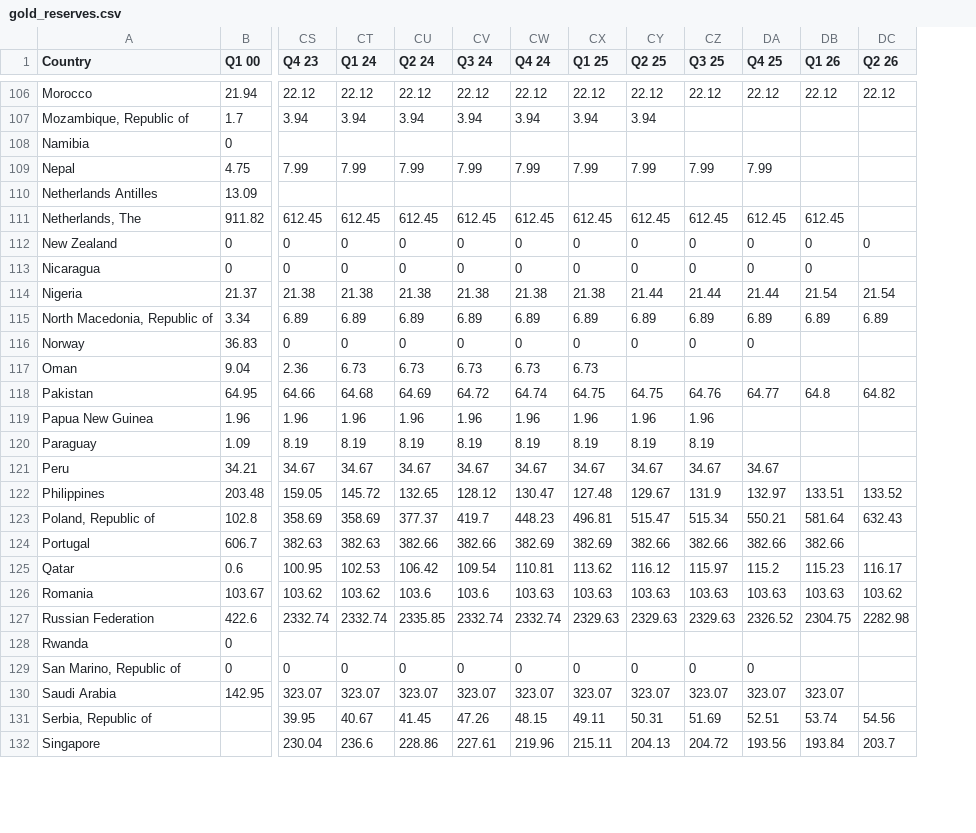
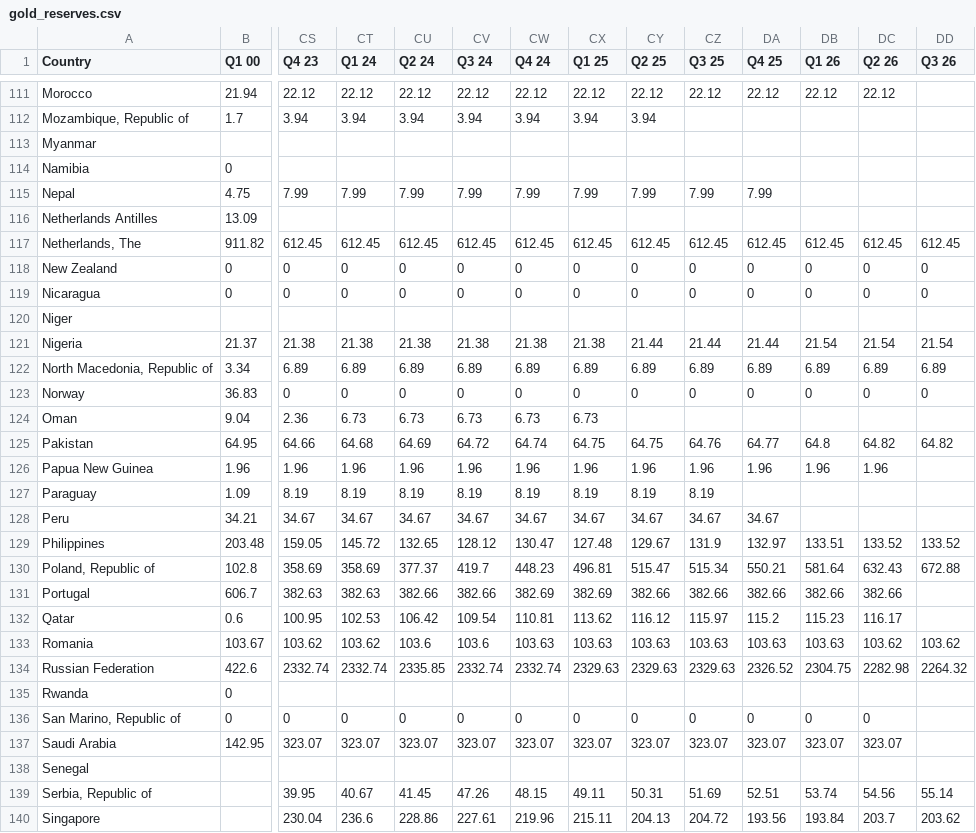
Before and after one commit to mdk32366/Sentinel, a CSV file: data/gold_reserves.csv, drawn as a sheet; only a part is shown, gaps mark what is left out; addresses are those after the commit; rows hold the shown columns only; the diff covers the shown part only; the diff names each change by its address in the sheet, - before the commit and + after, or states it on an @@ line.

```diff
--- a/data/gold_reserves.csv
+++ b/data/gold_reserves.csv
+column DD (Q3 26), rows 117-119: 612.45 | 0 | 0; rows 121-134: 21.54 | 6.89 | 0 |  | 64.82 |  |  |  | 133.52 | 672.88 |  |  | 103.62 | 2264.32; rows 139-140: 55.14 | 203.62
+row 113: Myanmar
-DC117 (Q2 26): (empty)
+DC117 (Q2 26): 612.45
-DC119 (Q2 26): (empty)
+DC119 (Q2 26): 0
+row 120: Niger
-DB123 (Q1 26): (empty)
+DB123 (Q1 26): 0
-DC123 (Q2 26): (empty)
+DC123 (Q2 26): 0
-DA126 (Q4 25): (empty)
+DA126 (Q4 25): 1.96
-DB126 (Q1 26): (empty)
+DB126 (Q1 26): 1.96
-DC126 (Q2 26): (empty)
+DC126 (Q2 26): 1.96
-DC131 (Q2 26): (empty)
+DC131 (Q2 26): 382.66
-DB136 (Q1 26): (empty)
+DB136 (Q1 26): 0
-DC136 (Q2 26): (empty)
+DC136 (Q2 26): 0
-DC137 (Q2 26): (empty)
+DC137 (Q2 26): 323.07
+row 138: Senegal
```
Also changed, not shown: 6 added rows and 100 edited cells elsewhere in this file, data/gold_prices.csv.
